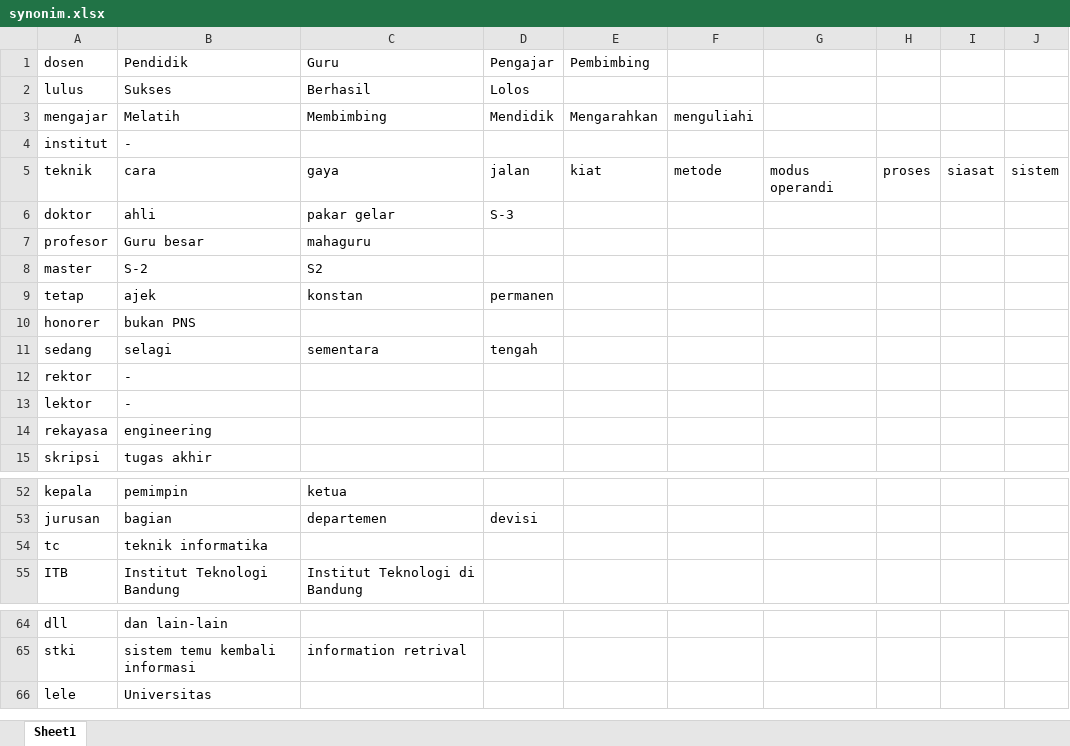
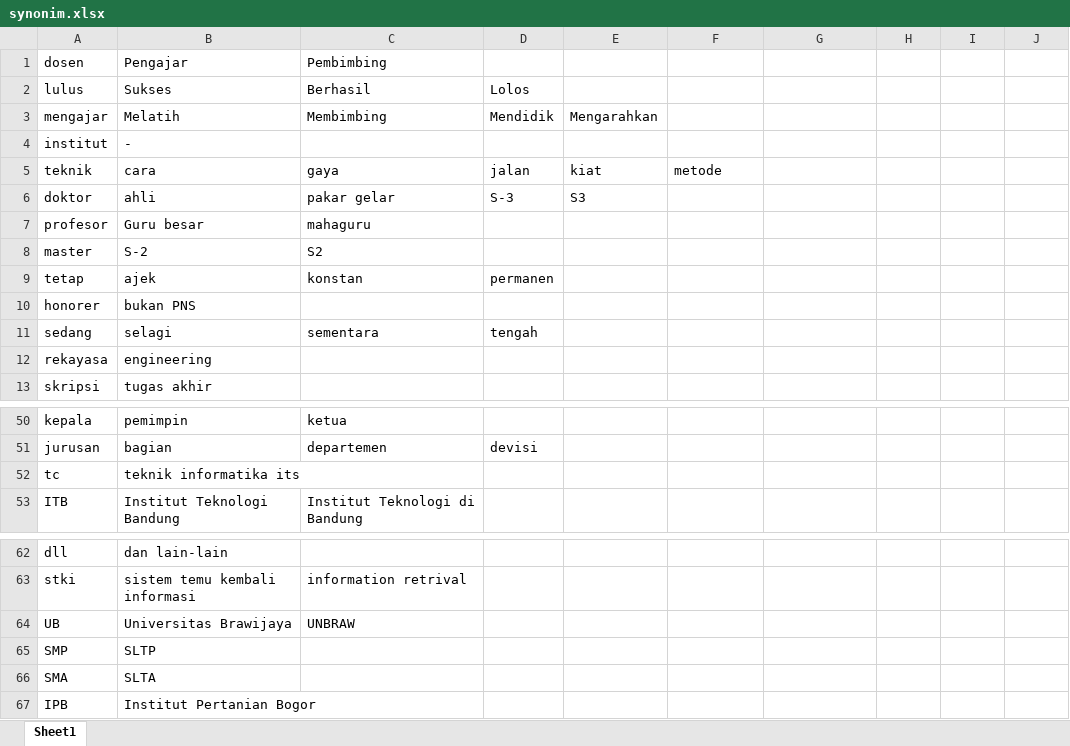
Before and after one commit to n22/stki-search, an Excel workbook: query_recognation/synonim.xlsx, sheet Sheet1, drawn as a sheet; only a part is shown, gaps mark what is left out; values as stored, in another font and other column widths than the file's, no borders; removed rows and columns are numbered as before the commit, all else as after; the diff names each change by its address in the sheet, - before the commit and + after, or states it on an @@ line.

```diff
--- a/query_recognation/synonim.xlsx (sheet Sheet1)
+++ b/query_recognation/synonim.xlsx (sheet Sheet1)
-row 1: dosen | Pendidik | Guru | Pengajar | Pembimbing
+row 1: dosen | Pengajar | Pembimbing
-F3: menguliahi
+F3: (empty)
-G5: modus operandi
+G5: (empty)
-H5: proses
+H5: (empty)
-I5: siasat
+I5: (empty)
-J5: sistem
+J5: (empty)
-E6: (empty)
+E6: S3
-row 12: rektor | -
-row 13: lektor | -
-B52: teknik informatika
+B52: teknik informatika its
-row 66: lele | Universitas
+row 64: UB | Universitas Brawijaya | UNBRAW
+row 65: SMP | SLTP
+row 66: SMA | SLTA
+row 67: IPB | Institut Pertanian Bogor
```
Also changed, not shown: 2 other files.
